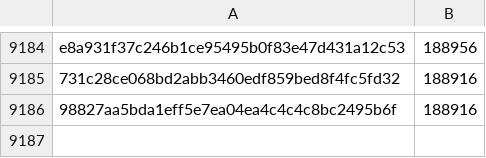
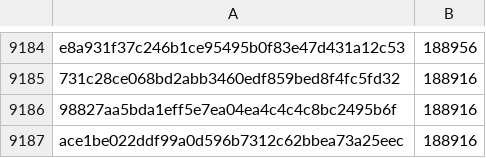
Before and after one commit to davelongdev/pybricks-micropython, a CSV file: cityhub.csv, drawn as a sheet; only a part is shown, gaps mark what is left out.

Commit message:
cityhub: Add ace1be02: 188916 (+0).

```diff
--- a/cityhub.csv
+++ b/cityhub.csv
@@ -9186 +9186,2 @@ e8a931f37c246b1ce95495b0f83e47d431a12c53,188956
 98827aa5bda1eff5e7ea04ea4c4c4c8bc2495b6f,188916
+ace1be022ddf99a0d596b7312c62bbea73a25eec,188916
```
